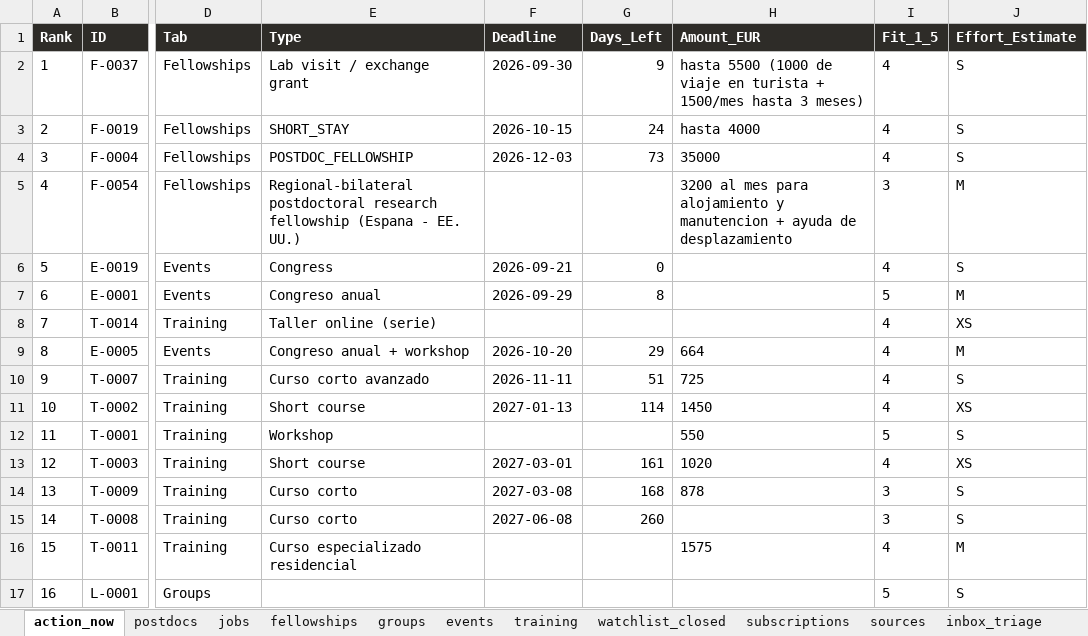
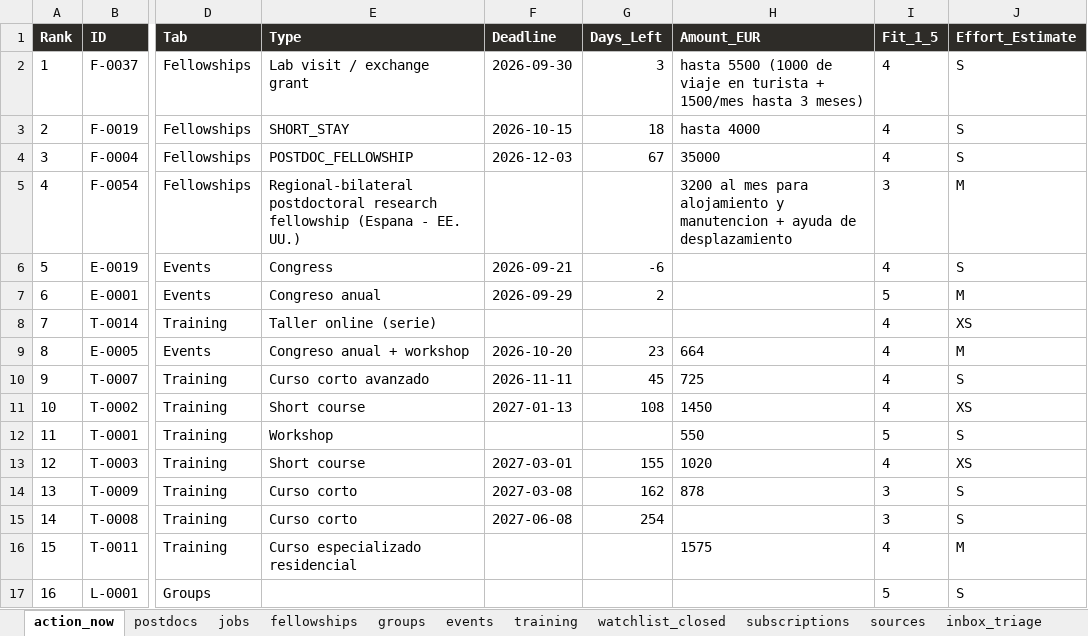
Before and after one commit to douglitas/scheduled-search-strategies, an Excel workbook: docs/research.xlsx, sheet action_now, drawn as a sheet; only a part is shown, gaps mark what is left out; values as stored, in another font and other column widths than the file's, no borders; the diff names each change by its address in the sheet, - before the commit and + after, or states it on an @@ line.

```diff
--- a/docs/research.xlsx (sheet action_now)
+++ b/docs/research.xlsx (sheet action_now)
-G2 (Days_Left): 9
+G2 (Days_Left): 3
-G3 (Days_Left): 24
+G3 (Days_Left): 18
-G4 (Days_Left): 73
+G4 (Days_Left): 67
-G6 (Days_Left): 0
+G6 (Days_Left): -6
-G7 (Days_Left): 8
+G7 (Days_Left): 2
-G9 (Days_Left): 29
+G9 (Days_Left): 23
-G10 (Days_Left): 51
+G10 (Days_Left): 45
-G11 (Days_Left): 114
+G11 (Days_Left): 108
-G13 (Days_Left): 161
+G13 (Days_Left): 155
-G14 (Days_Left): 168
+G14 (Days_Left): 162
-G15 (Days_Left): 260
+G15 (Days_Left): 254
```
Also changed, not shown: sheet postdocs, sheet changelog, sheet sources, sheet jobs, sheet subscriptions, sheet fellowships, 1 other file.
